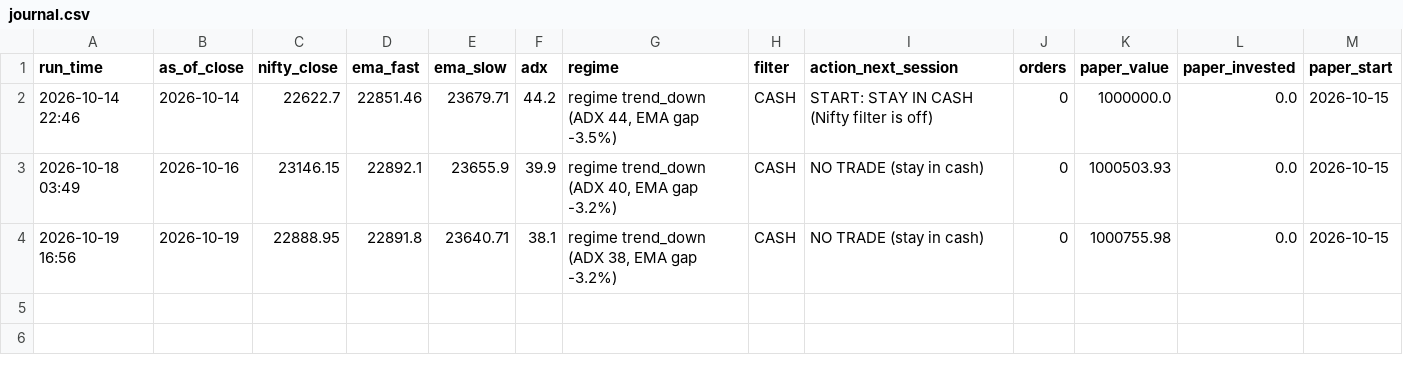
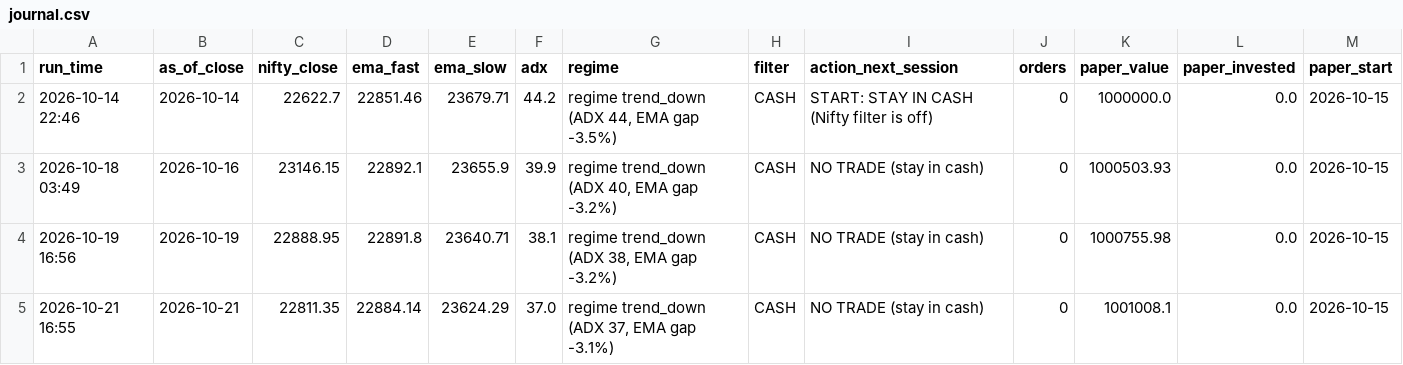
Before and after one commit to harshiljain123456/trading_agents, a CSV file: paper/journal.csv, drawn as a sheet; the diff names each change by its address in the sheet, - before the commit and + after, or states it on an @@ line.

```diff
--- a/paper/journal.csv
+++ b/paper/journal.csv
+row 5: 2026-10-21 16:55 | 2026-10-21 | 22811.35 | 22884.14 | 23624.29 | 37.0 | regime trend_down (ADX 37, EMA gap -3.1%) | CASH | NO TRADE (stay in cash) | 0 | 1001008.1 | 0.0 | 2026-10-15
```
Also changed, not shown: 3 other files.
